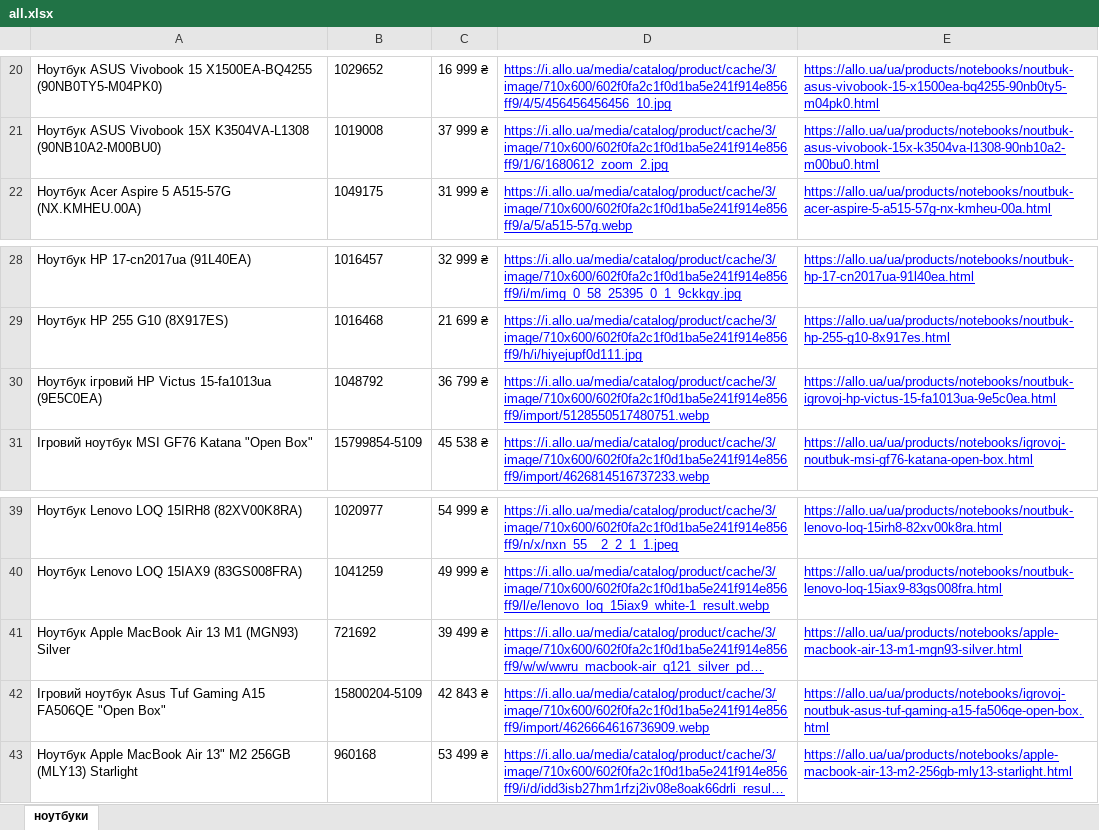
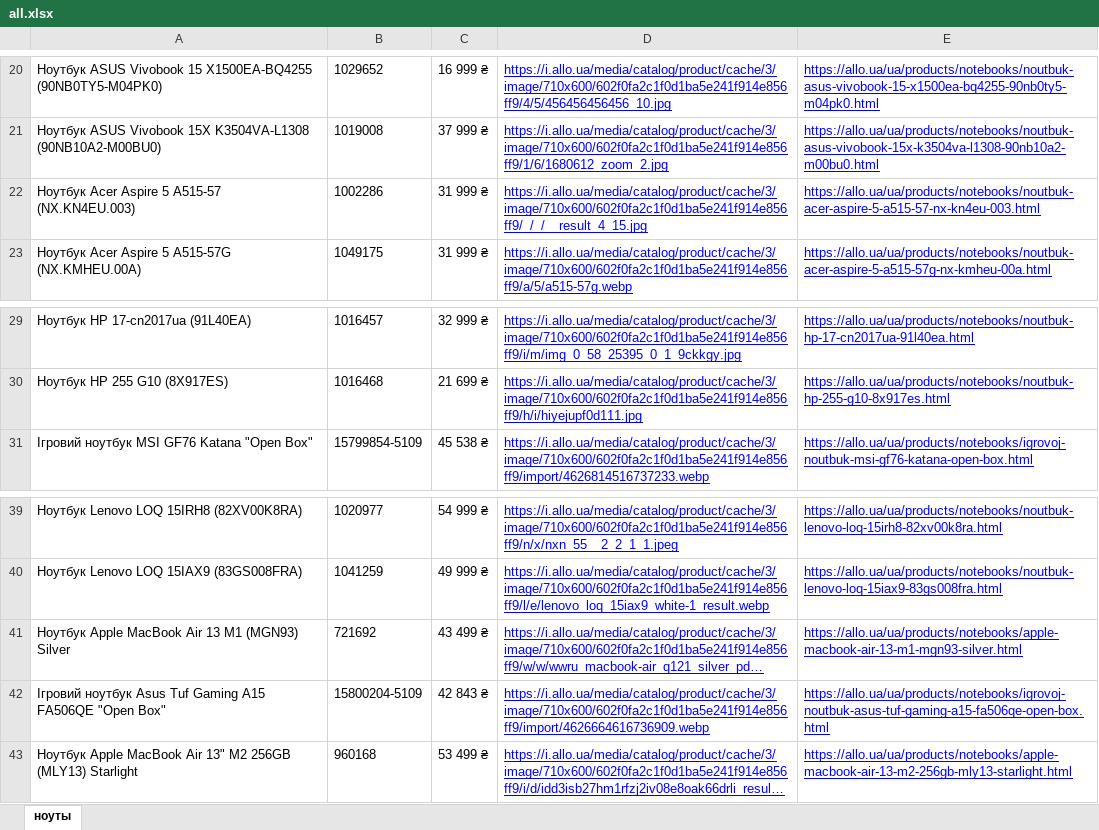
Before and after one commit to ANRomanenko/amazing, an Excel workbook: scraping/allo/all.xlsx, sheet ноуты, drawn as a sheet; only a part is shown, gaps mark what is left out; long unchanged cells end in …; values as stored, in another font and other column widths than the file's, no borders; removed rows and columns are numbered as before the commit, all else as after; the diff names each change by its address in the sheet, - before the commit and + after, or states it on an @@ line.

```diff
--- a/scraping/allo/all.xlsx (sheet ноуты)
+++ b/scraping/allo/all.xlsx (sheet ноуты)
-sheet tab: ноутбуки
+sheet tab: ноуты
+row 22: Ноутбук Acer Aspire 5 A515-57 (NX.KN4EU.003) | 1002286 | 31 999 ₴ | https://i.allo.ua/media/catalog/product/cache/3/image/710x600/602f0fa2c1f0d1ba5e241f914e856ff9/_/_/__result_4_15.jpg | https://allo.ua/ua/products/notebooks/noutbuk-acer-aspire-5-a515-57-nx-kn4eu-003.html
-row 30: Ноутбук ігровий HP Victus 15-fa1013ua (9E5C0EA) | 1048792 | 36 799 ₴ | https://i.allo.ua/media/catalog/product/cache/3/image/710x600/602f0fa2c1f0d1ba5e241f914e856ff9/import/5128550517480751.webp | https://allo.ua/ua/products/notebooks/noutbuk-igrovoj-hp-victus-15-fa1013ua-9e5c0ea.html
-C41: 39 499 ₴
+C41: 43 499 ₴
```
Also changed, not shown: 1 other file.
